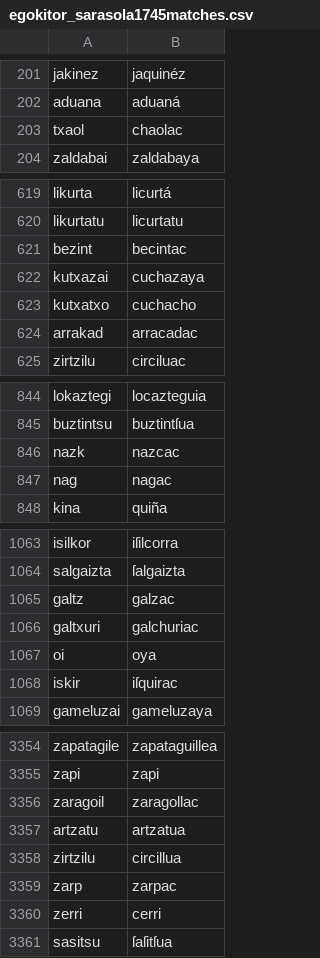
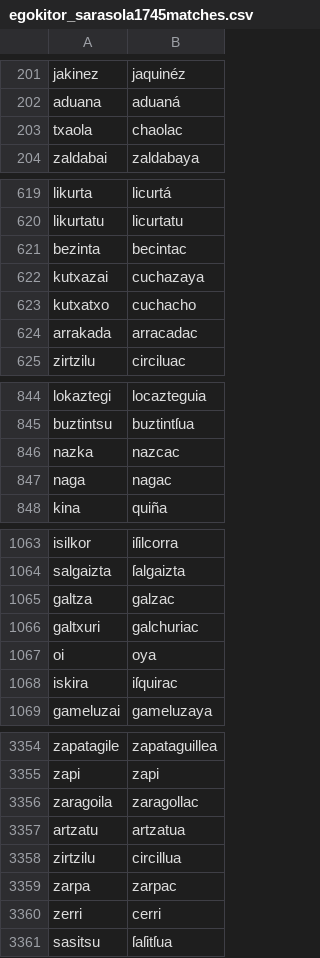
Before and after one commit to dlindem/LBLR, a CSV file: Larramendi/erkaketak_eus_rulebased/egokitor_sarasola1745matches.csv, drawn as a sheet; only a part is shown, gaps mark what is left out; the diff covers the shown part only.

```diff
--- a/Larramendi/erkaketak_eus_rulebased/egokitor_sarasola1745matches.csv
+++ b/Larramendi/erkaketak_eus_rulebased/egokitor_sarasola1745matches.csv
@@ -202,3 +202,3 @@ jakinez,jaquinéz
 aduana,aduaná
-txaol,chaolac
+txaola,chaolac
 zaldabai,zaldabaya
@@ -620,6 +620,6 @@ likurta,licurtá
 likurtatu,licurtatu
-bezint,becintac
+bezinta,becintac
 kutxazai,cuchazaya
 kutxatxo,cuchacho
-arrakad,arracadac
+arrakada,arracadac
 zirtzilu,circiluac
@@ -845,4 +845,4 @@ lokaztegi,locazteguia
 buztintsu,buztintſua
-nazk,nazcac
-nag,nagac
+nazka,nazcac
+naga,nagac
 kina,quiña
@@ -1064,6 +1064,6 @@ isilkor,iſilcorra
 salgaizta,ſalgaizta
-galtz,galzac
+galtza,galzac
 galtxuri,galchuriac
 oi,oya
-iskir,iſquirac
+iskira,iſquirac
 gameluzai,gameluzaya
@@ -3355,6 +3355,6 @@ zapatagile,zapataguillea
 zapi,zapi
-zaragoil,zaragollac
+zaragoila,zaragollac
 artzatu,artzatua
 zirtzilu,circillua
-zarp,zarpac
+zarpa,zarpac
 zerri,cerri
```
Also changed, not shown: 14 edited cells elsewhere in this file, Larramendi/erkaketak_eus_elexifier/egokitor_sarasola1745matches.csv, Larramendi/erkaketak_eus_elexifier/egokitor_sarasolamatches.csv, 18 other files.
